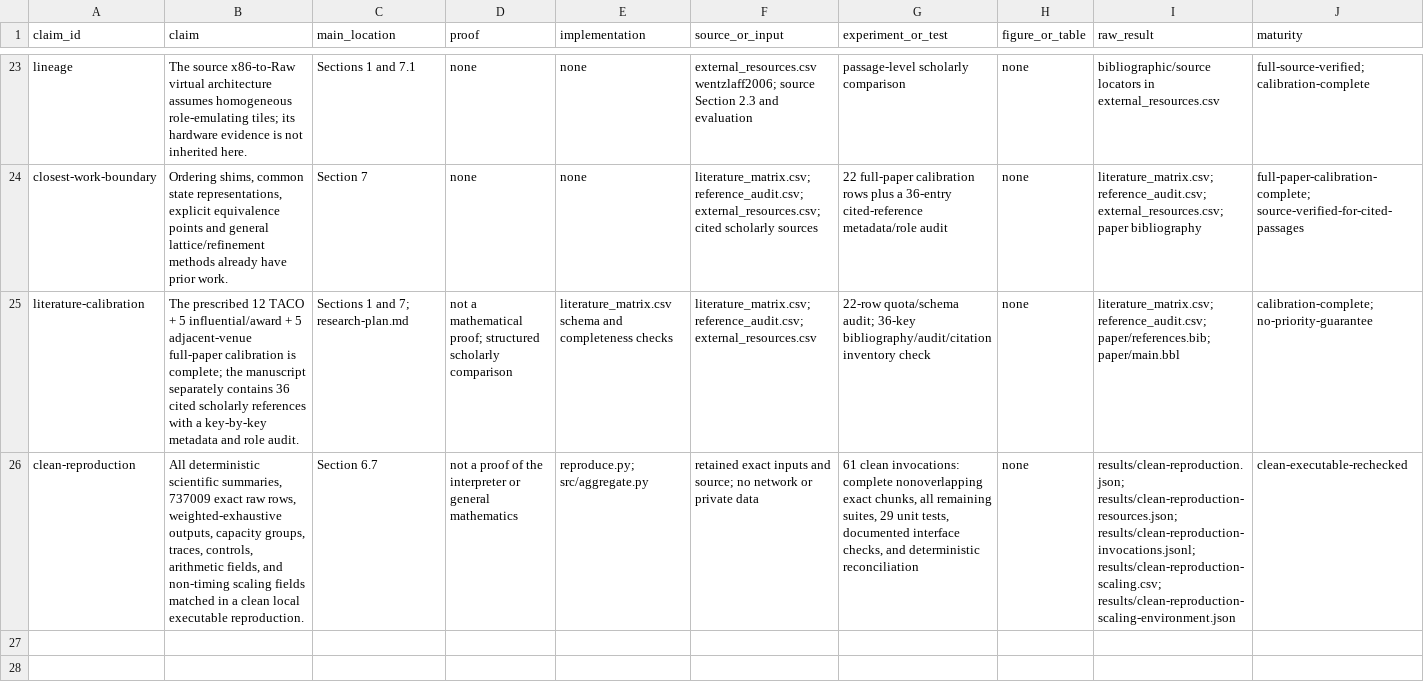
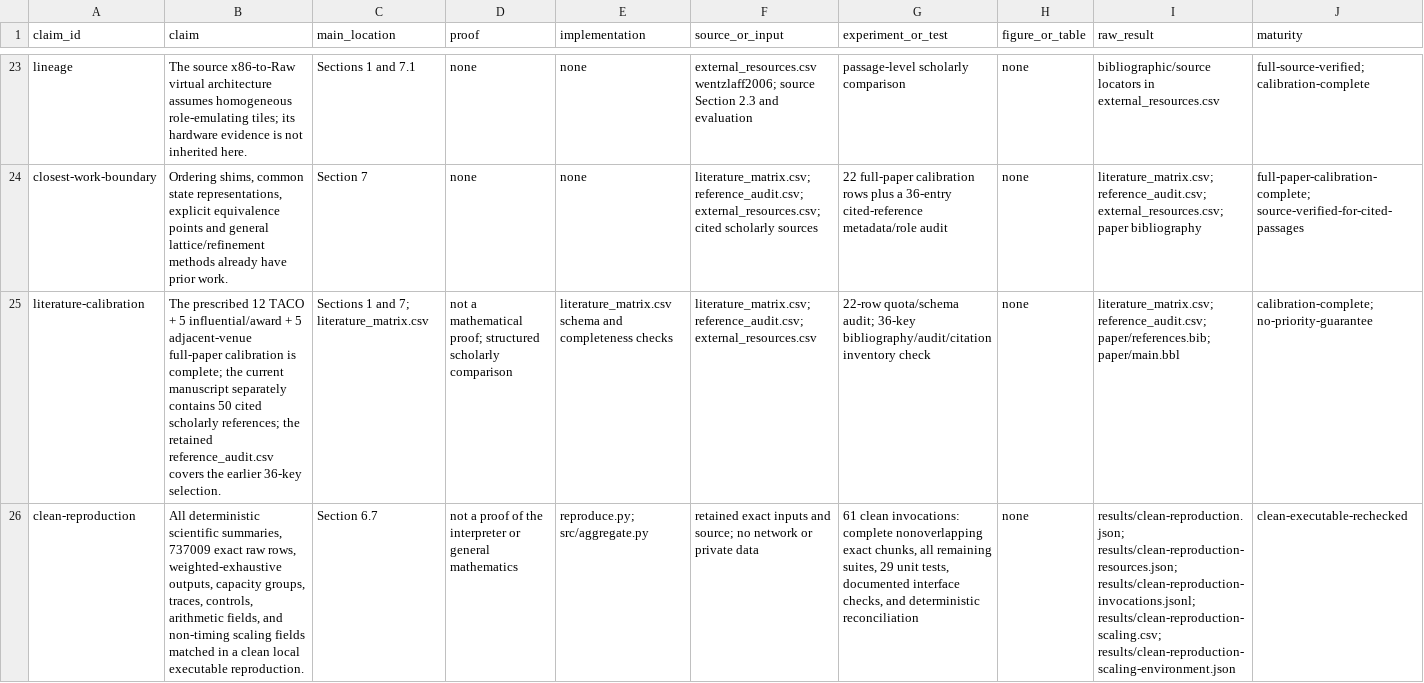
Before and after one commit to Haoyi-Zhang/TileDrain, a CSV file: claim_evidence_ledger.csv, drawn as a sheet; only a part is shown, gaps mark what is left out; the diff names each change by its address in the sheet, - before the commit and + after, or states it on an @@ line.

Commit message:
Align current documentation with supplied sources and evidence

```diff
--- a/claim_evidence_ledger.csv
+++ b/claim_evidence_ledger.csv
-B25 (claim): …complete; the manuscript separately contains 36 cited scholarly references with a key-by-key metadata and role audit.
+B25 (claim): …complete; the current manuscript separately contains 50 cited scholarly references; the retained reference_audit.csv covers the earlier 36-key selection.
-C25 (main_location): Sections 1 and 7; research-plan.md
+C25 (main_location): Sections 1 and 7; literature_matrix.csv
```
